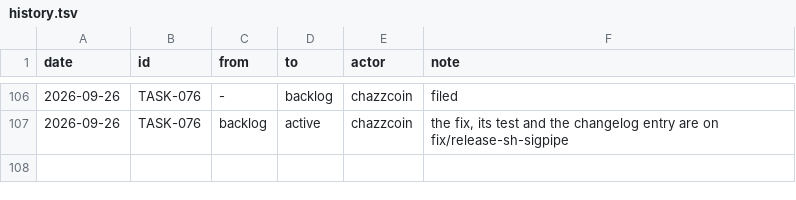
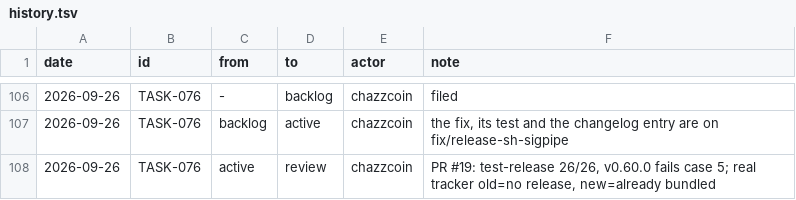
Before and after one commit to RasaOS/domain-code, a TSV file: tasks/history.tsv, drawn as a sheet; only a part is shown, gaps mark what is left out.

```diff
--- a/tasks/history.tsv
+++ b/tasks/history.tsv
@@ -107 +107,2 @@ date	id	from	to	actor	note
 2026-09-26	TASK-076	backlog	active	chazzcoin	the fix, its test and the changelog entry are on fix/release-sh-sigpipe
+2026-09-26	TASK-076	active	review	chazzcoin	PR #19: test-release 26/26, v0.60.0 fails case 5; real tracker old=no release, new=already bundled
```
Also changed, not shown: 1 other file.
